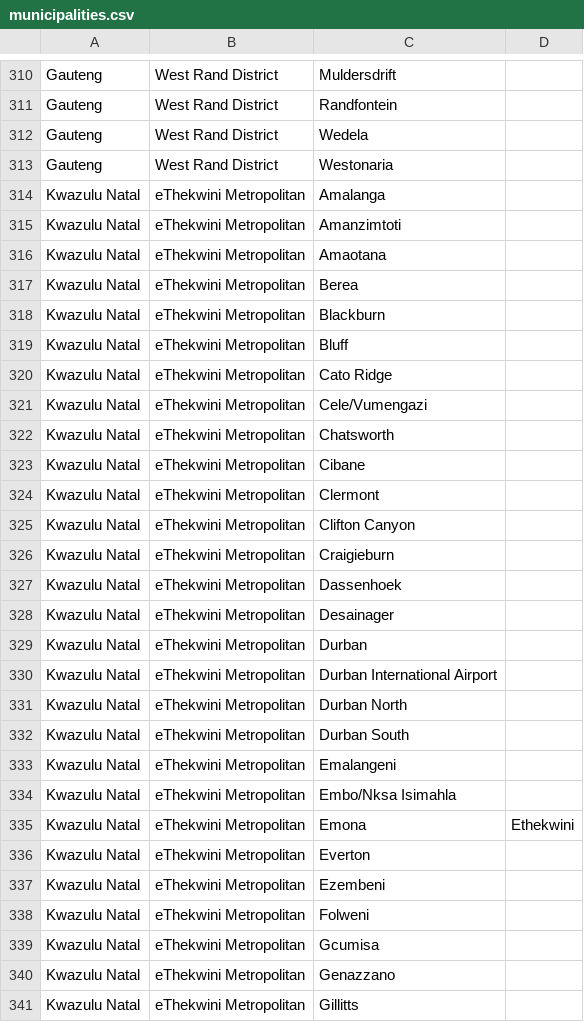
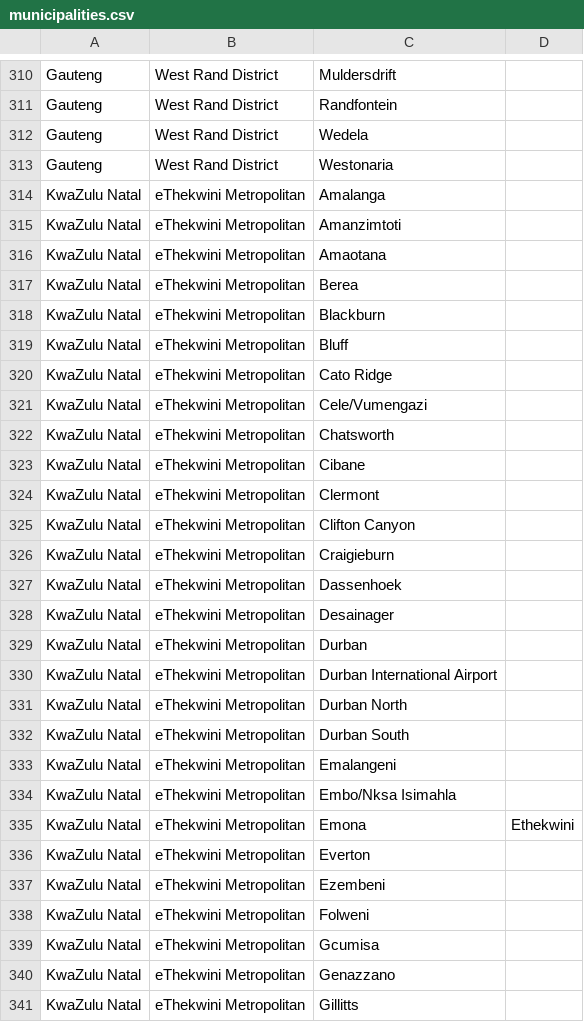
Before and after one commit to Emjiz/SAMunicipalityCities, a CSV file: municipalities.csv, drawn as a sheet; only a part is shown, gaps mark what is left out; the diff covers the shown part only.

```diff
--- a/municipalities.csv
+++ b/municipalities.csv
@@ -313,29 +313,29 @@ Gauteng,West Rand District,Wedela
 Gauteng,West Rand District,Westonaria
-Kwazulu Natal,eThekwini Metropolitan,Amalanga
-Kwazulu Natal,eThekwini Metropolitan,Amanzimtoti
-Kwazulu Natal,eThekwini Metropolitan,Amaotana
-Kwazulu Natal,eThekwini Metropolitan,Berea
-Kwazulu Natal,eThekwini Metropolitan,Blackburn
-Kwazulu Natal,eThekwini Metropolitan,Bluff
-Kwazulu Natal,eThekwini Metropolitan,Cato Ridge
-Kwazulu Natal,eThekwini Metropolitan,Cele/Vumengazi
-Kwazulu Natal,eThekwini Metropolitan,Chatsworth
-Kwazulu Natal,eThekwini Metropolitan,Cibane
-Kwazulu Natal,eThekwini Metropolitan,Clermont
-Kwazulu Natal,eThekwini Metropolitan,Clifton Canyon
-Kwazulu Natal,eThekwini Metropolitan,Craigieburn
-Kwazulu Natal,eThekwini Metropolitan,Dassenhoek
-Kwazulu Natal,eThekwini Metropolitan,Desainager
-Kwazulu Natal,eThekwini Metropolitan,Durban
-Kwazulu Natal,eThekwini Metropolitan,Durban International Airport
-Kwazulu Natal,eThekwini Metropolitan,Durban North
-Kwazulu Natal,eThekwini Metropolitan,Durban South
-Kwazulu Natal,eThekwini Metropolitan,Emalangeni
-Kwazulu Natal,eThekwini Metropolitan,Embo/Nksa Isimahla
-Kwazulu Natal,eThekwini Metropolitan,Emona,Ethekwini
-Kwazulu Natal,eThekwini Metropolitan,Everton
-Kwazulu Natal,eThekwini Metropolitan,Ezembeni
-Kwazulu Natal,eThekwini Metropolitan,Folweni
-Kwazulu Natal,eThekwini Metropolitan,Gcumisa
-Kwazulu Natal,eThekwini Metropolitan,Genazzano
-Kwazulu Natal,eThekwini Metropolitan,Gillitts
+KwaZulu Natal,eThekwini Metropolitan,Amalanga
+KwaZulu Natal,eThekwini Metropolitan,Amanzimtoti
+KwaZulu Natal,eThekwini Metropolitan,Amaotana
+KwaZulu Natal,eThekwini Metropolitan,Berea
+KwaZulu Natal,eThekwini Metropolitan,Blackburn
+KwaZulu Natal,eThekwini Metropolitan,Bluff
+KwaZulu Natal,eThekwini Metropolitan,Cato Ridge
+KwaZulu Natal,eThekwini Metropolitan,Cele/Vumengazi
+KwaZulu Natal,eThekwini Metropolitan,Chatsworth
+KwaZulu Natal,eThekwini Metropolitan,Cibane
+KwaZulu Natal,eThekwini Metropolitan,Clermont
+KwaZulu Natal,eThekwini Metropolitan,Clifton Canyon
+KwaZulu Natal,eThekwini Metropolitan,Craigieburn
+KwaZulu Natal,eThekwini Metropolitan,Dassenhoek
+KwaZulu Natal,eThekwini Metropolitan,Desainager
+KwaZulu Natal,eThekwini Metropolitan,Durban
+KwaZulu Natal,eThekwini Metropolitan,Durban International Airport
+KwaZulu Natal,eThekwini Metropolitan,Durban North
+KwaZulu Natal,eThekwini Metropolitan,Durban South
+KwaZulu Natal,eThekwini Metropolitan,Emalangeni
+KwaZulu Natal,eThekwini Metropolitan,Embo/Nksa Isimahla
+KwaZulu Natal,eThekwini Metropolitan,Emona,Ethekwini
+KwaZulu Natal,eThekwini Metropolitan,Everton
+KwaZulu Natal,eThekwini Metropolitan,Ezembeni
+KwaZulu Natal,eThekwini Metropolitan,Folweni
+KwaZulu Natal,eThekwini Metropolitan,Gcumisa
+KwaZulu Natal,eThekwini Metropolitan,Genazzano
+KwaZulu Natal,eThekwini Metropolitan,Gillitts
```
Also changed, not shown: 171 edited cells elsewhere in this file, district-province.csv.
